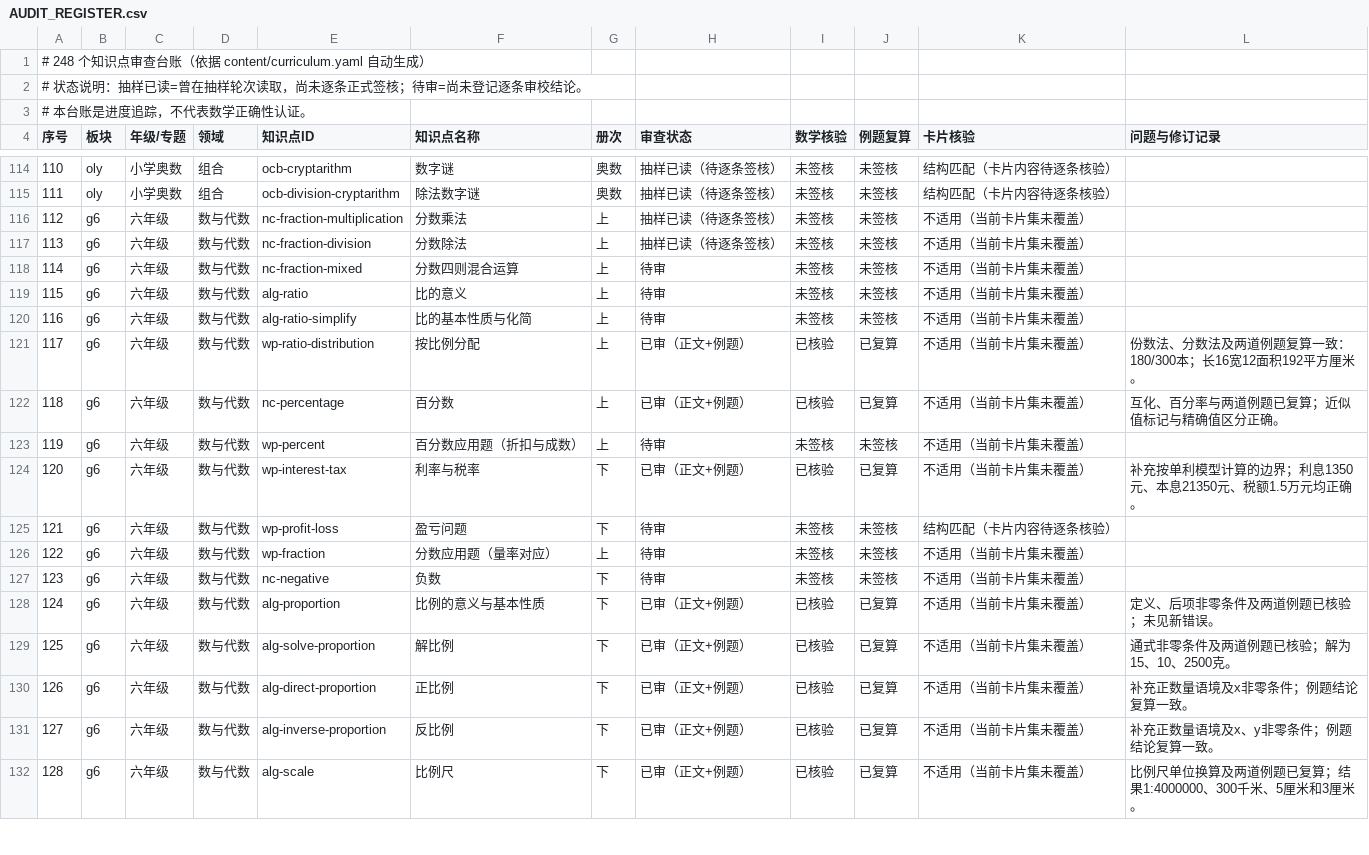
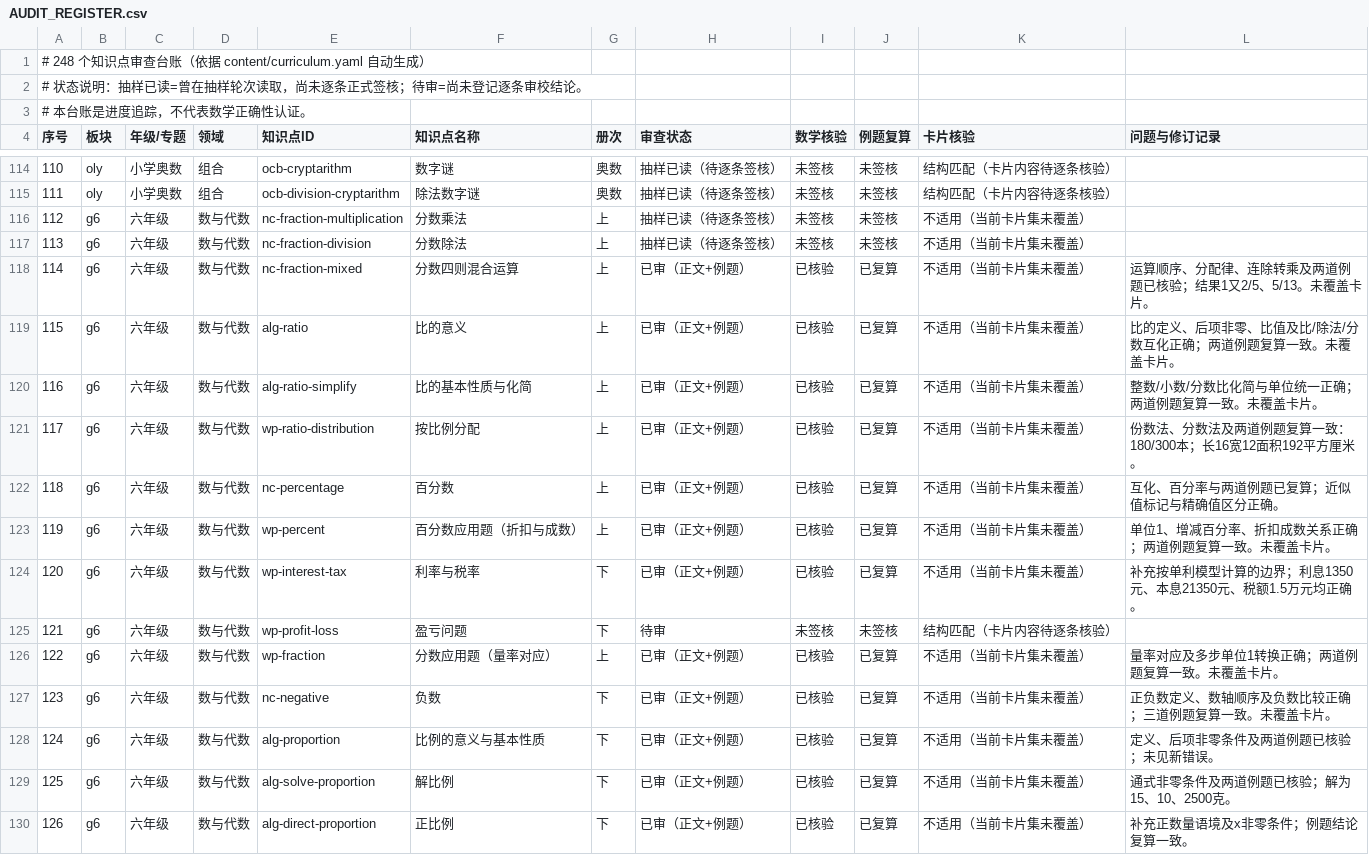
Before and after one commit to guobailin/Mathmatics, a CSV file: AUDIT_REGISTER.csv, drawn as a sheet; only a part is shown, gaps mark what is left out; the shorter side is filled out with more unchanged rows.

Commit message:
审校六年级六个知识点并更新逐项台账

```diff
--- a/AUDIT_REGISTER.csv
+++ b/AUDIT_REGISTER.csv
@@ -117,12 +117,12 @@
 "113","g6","六年级","数与代数","nc-fraction-division","分数除法","上","抽样已读（待逐条签核）","未签核","未签核","不适用（当前卡片集未覆盖）",""
-"114","g6","六年级","数与代数","nc-fraction-mixed","分数四则混合运算","上","待审","未签核","未签核","不适用（当前卡片集未覆盖）",""
-"115","g6","六年级","数与代数","alg-ratio","比的意义","上","待审","未签核","未签核","不适用（当前卡片集未覆盖）",""
-"116","g6","六年级","数与代数","alg-ratio-simplify","比的基本性质与化简","上","待审","未签核","未签核","不适用（当前卡片集未覆盖）",""
+"114","g6","六年级","数与代数","nc-fraction-mixed","分数四则混合运算","上","已审（正文+例题）","已核验","已复算","不适用（当前卡片集未覆盖）","运算顺序、分配律、连除转乘及两道例题已核验；结果1又2/5、5/13。未覆盖卡片。"
+"115","g6","六年级","数与代数","alg-ratio","比的意义","上","已审（正文+例题）","已核验","已复算","不适用（当前卡片集未覆盖）","比的定义、后项非零、比值及比/除法/分数互化正确；两道例题复算一致。未覆盖卡片。"
+"116","g6","六年级","数与代数","alg-ratio-simplify","比的基本性质与化简","上","已审（正文+例题）","已核验","已复算","不适用（当前卡片集未覆盖）","整数/小数/分数比化简与单位统一正确；两道例题复算一致。未覆盖卡片。"
 "117","g6","六年级","数与代数","wp-ratio-distribution","按比例分配","上","已审（正文+例题）","已核验","已复算","不适用（当前卡片集未覆盖）","份数法、分数法及两道例题复算一致：180/300本；长16宽12面积192平方厘米。"
 "118","g6","六年级","数与代数","nc-percentage","百分数","上","已审（正文+例题）","已核验","已复算","不适用（当前卡片集未覆盖）","互化、百分率与两道例题已复算；近似值标记与精确值区分正确。"
-"119","g6","六年级","数与代数","wp-percent","百分数应用题（折扣与成数）","上","待审","未签核","未签核","不适用（当前卡片集未覆盖）",""
+"119","g6","六年级","数与代数","wp-percent","百分数应用题（折扣与成数）","上","已审（正文+例题）","已核验","已复算","不适用（当前卡片集未覆盖）","单位1、增减百分率、折扣成数关系正确；两道例题复算一致。未覆盖卡片。"
 "120","g6","六年级","数与代数","wp-interest-tax","利率与税率","下","已审（正文+例题）","已核验","已复算","不适用（当前卡片集未覆盖）","补充按单利模型计算的边界；利息1350元、本息21350元、税额1.5万元均正确。"
 "121","g6","六年级","数与代数","wp-profit-loss","盈亏问题","下","待审","未签核","未签核","结构匹配（卡片内容待逐条核验）",""
-"122","g6","六年级","数与代数","wp-fraction","分数应用题（量率对应）","上","待审","未签核","未签核","不适用（当前卡片集未覆盖）",""
-"123","g6","六年级","数与代数","nc-negative","负数","下","待审","未签核","未签核","不适用（当前卡片集未覆盖）",""
+"122","g6","六年级","数与代数","wp-fraction","分数应用题（量率对应）","上","已审（正文+例题）","已核验","已复算","不适用（当前卡片集未覆盖）","量率对应及多步单位1转换正确；两道例题复算一致。未覆盖卡片。"
+"123","g6","六年级","数与代数","nc-negative","负数","下","已审（正文+例题）","已核验","已复算","不适用（当前卡片集未覆盖）","正负数定义、数轴顺序及负数比较正确；三道例题复算一致。未覆盖卡片。"
 "124","g6","六年级","数与代数","alg-proportion","比例的意义与基本性质","下","已审（正文+例题）","已核验","已复算","不适用（当前卡片集未覆盖）","定义、后项非零条件及两道例题已核验；未见新错误。"
```
